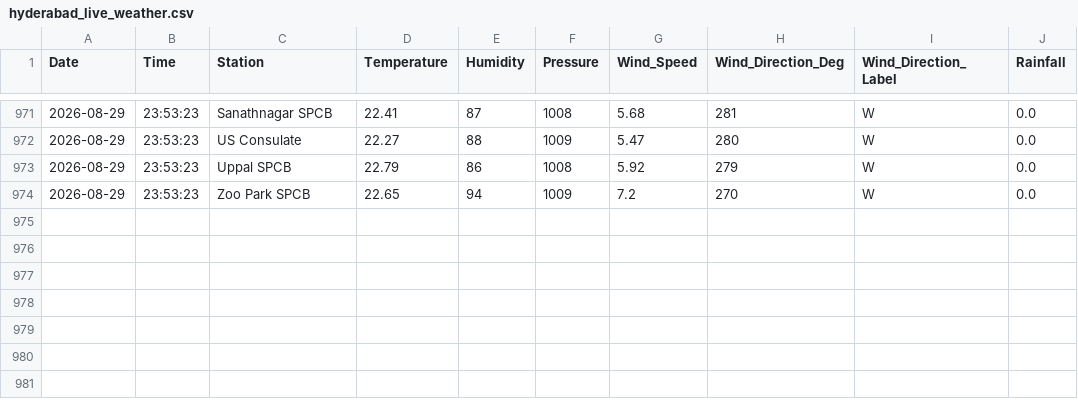
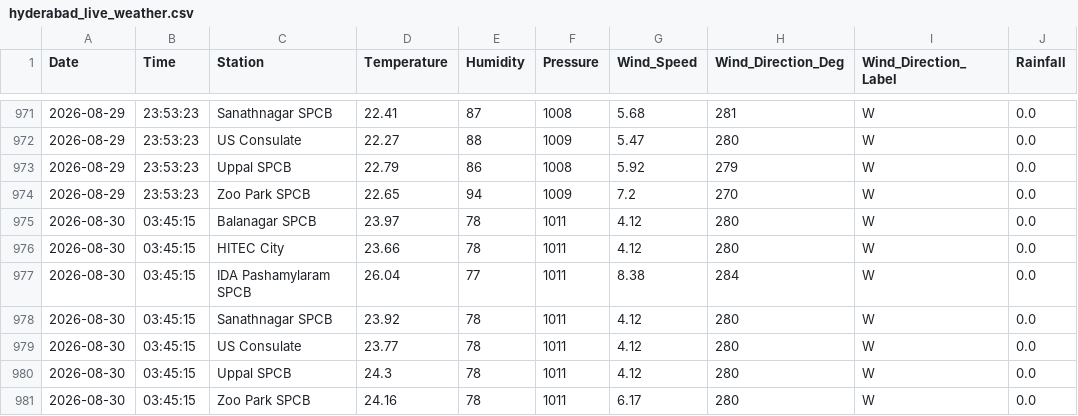
Before and after one commit to Rohan0639/Forecast, a CSV file: api/data/hyderabad_live_weather.csv, drawn as a sheet; only a part is shown, gaps mark what is left out; the diff names each change by its address in the sheet, - before the commit and + after, or states it on an @@ line.

```diff
--- a/api/data/hyderabad_live_weather.csv
+++ b/api/data/hyderabad_live_weather.csv
+row 975: 2026-08-30 | 03:45:15 | Balanagar SPCB | 23.97 | 78 | 1011 | 4.12 | 280 | W | 0.0
+row 976: 2026-08-30 | 03:45:15 | HITEC City | 23.66 | 78 | 1011 | 4.12 | 280 | W | 0.0
+row 977: 2026-08-30 | 03:45:15 | IDA Pashamylaram SPCB | 26.04 | 77 | 1011 | 8.38 | 284 | W | 0.0
+row 978: 2026-08-30 | 03:45:15 | Sanathnagar SPCB | 23.92 | 78 | 1011 | 4.12 | 280 | W | 0.0
+row 979: 2026-08-30 | 03:45:15 | US Consulate | 23.77 | 78 | 1011 | 4.12 | 280 | W | 0.0
+row 980: 2026-08-30 | 03:45:15 | Uppal SPCB | 24.3 | 78 | 1011 | 4.12 | 280 | W | 0.0
+row 981: 2026-08-30 | 03:45:15 | Zoo Park SPCB | 24.16 | 78 | 1011 | 6.17 | 280 | W | 0.0
```
Also changed, not shown: api/data/live_aqi_dataset.csv.
